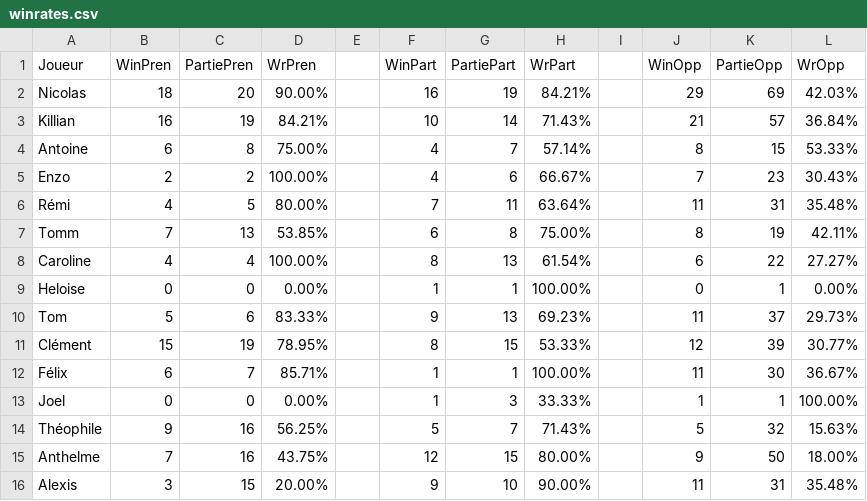
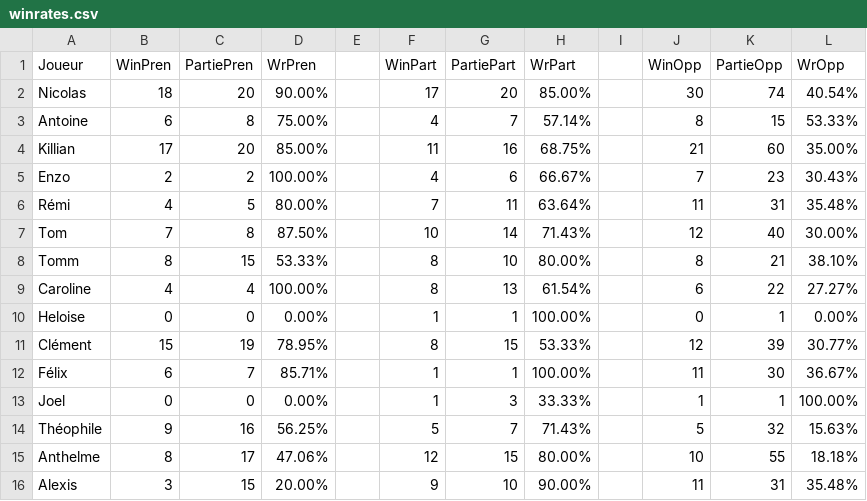
Before and after one commit to Nicolas62x/TarotCalculator, a CSV file: output/winrates.csv, drawn as a sheet.

```diff
--- a/output/winrates.csv
+++ b/output/winrates.csv
@@ -1,11 +1,11 @@
 Joueur;WinPren;PartiePren;WrPren;;WinPart;PartiePart;WrPart;;WinOpp;PartieOpp;WrOpp
-Nicolas;18;20;90.00%;;16;19;84.21%;;29;69;42.03%
-Killian;16;19;84.21%;;10;14;71.43%;;21;57;36.84%
+Nicolas;18;20;90.00%;;17;20;85.00%;;30;74;40.54%
 Antoine;6;8;75.00%;;4;7;57.14%;;8;15;53.33%
+Killian;17;20;85.00%;;11;16;68.75%;;21;60;35.00%
 Enzo;2;2;100.00%;;4;6;66.67%;;7;23;30.43%
 Rémi;4;5;80.00%;;7;11;63.64%;;11;31;35.48%
-Tomm;7;13;53.85%;;6;8;75.00%;;8;19;42.11%
+Tom;7;8;87.50%;;10;14;71.43%;;12;40;30.00%
+Tomm;8;15;53.33%;;8;10;80.00%;;8;21;38.10%
 Caroline;4;4;100.00%;;8;13;61.54%;;6;22;27.27%
 Heloise;0;0;0.00%;;1;1;100.00%;;0;1;0.00%
-Tom;5;6;83.33%;;9;13;69.23%;;11;37;29.73%
 Clément;15;19;78.95%;;8;15;53.33%;;12;39;30.77%
@@ -14,3 +14,3 @@ Joel;0;0;0.00%;;1;3;33.33%;;1;1;100.00%
 Théophile;9;16;56.25%;;5;7;71.43%;;5;32;15.63%
-Anthelme;7;16;43.75%;;12;15;80.00%;;9;50;18.00%
+Anthelme;8;17;47.06%;;12;15;80.00%;;10;55;18.18%
 Alexis;3;15;20.00%;;9;10;90.00%;;11;31;35.48%
```
Also changed, not shown: TarotGG.csv, output/history.csv, 2 other files.
